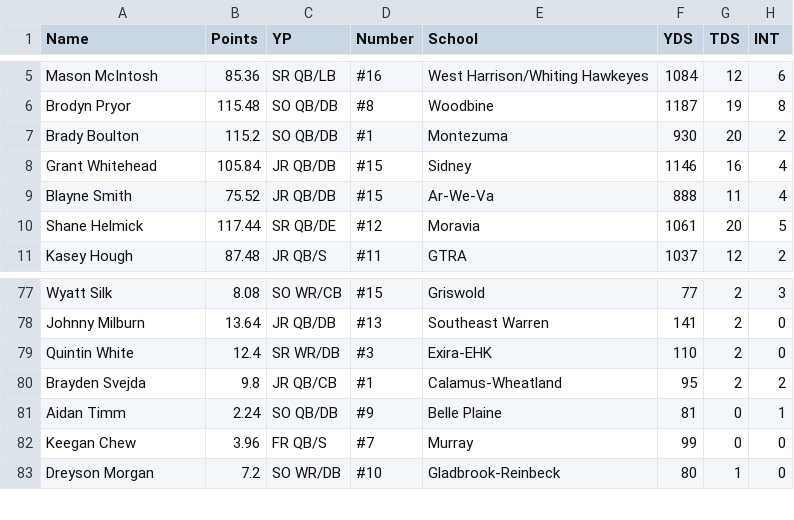
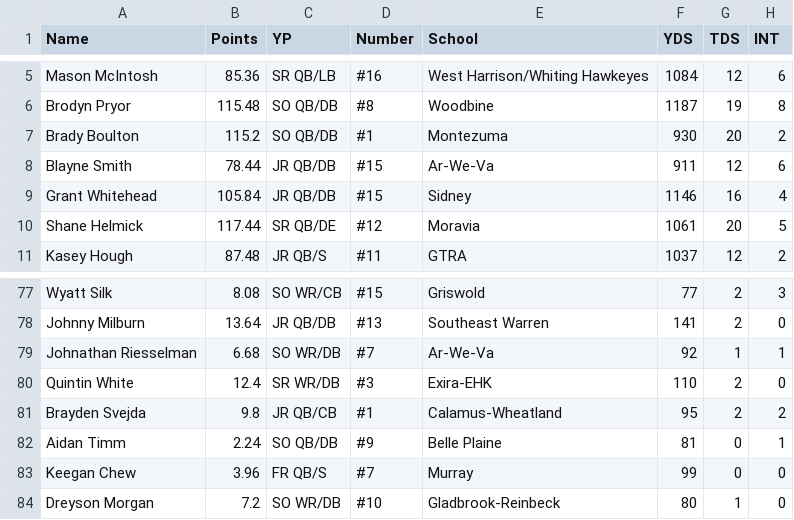
Before and after one commit to Fwiy27/8Man, a CSV file: data/Week4-passing-all.csv, drawn as a sheet; only a part is shown, gaps mark what is left out; removed rows and columns are numbered as before the commit, all else as after; the diff names each change by its address in the sheet, - before the commit and + after, or states it on an @@ line.

Commit message:
Updated data

```diff
--- a/data/Week4-passing-all.csv
+++ b/data/Week4-passing-all.csv
+row 8: Blayne Smith | 78.44 | JR QB/DB | #15 | Ar-We-Va | 911 | 12 | 6
-row 9: Blayne Smith | 75.52 | JR QB/DB | #15 | Ar-We-Va | 888 | 11 | 4
+row 79: Johnathan Riesselman | 6.68 | SO WR/DB | #7 | Ar-We-Va | 92 | 1 | 1
```
Also changed, not shown: data/Week4-points-ps.csv, data/Week4-points.csv, 9 other files.
